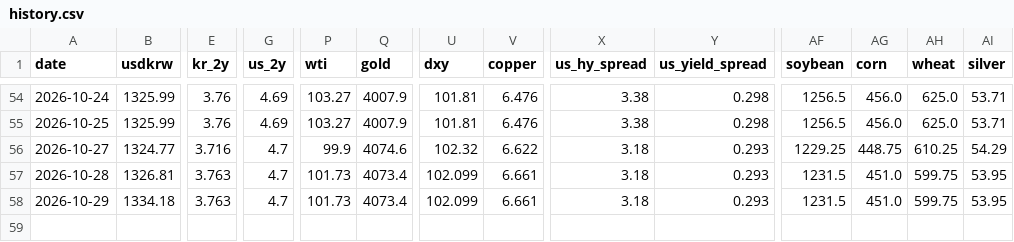
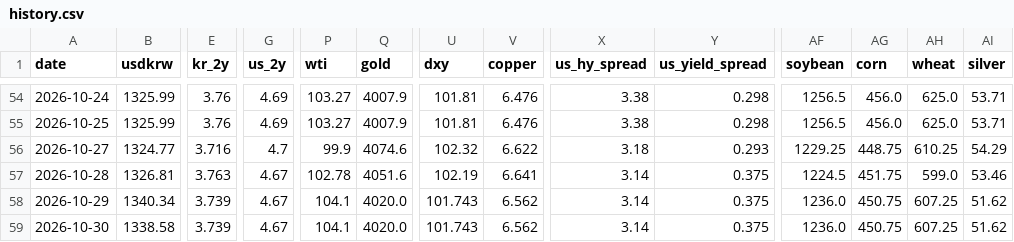
Before and after one commit to rkrjrl-ctrl/claude_drive, a CSV file: data/history.csv, drawn as a sheet; only a part is shown, gaps mark what is left out; rows hold the shown columns only; the diff covers the shown part only; the diff names each change by its address in the sheet, - before the commit and + after, or states it on an @@ line.

```diff
--- a/data/history.csv
+++ b/data/history.csv
-G57:G58 (us_2y): 4.7
+G57:G58 (us_2y): 4.67
-P57 (wti): 101.73
+P57 (wti): 102.78
-Q57 (gold): 4073.4
+Q57 (gold): 4051.6
-U57 (dxy): 102.099
+U57 (dxy): 102.19
-V57 (copper): 6.661
+V57 (copper): 6.641
-X57:X58 (us_hy_spread): 3.18
+X57:X58 (us_hy_spread): 3.14
-Y57:Y58 (us_yield_spread): 0.293
+Y57:Y58 (us_yield_spread): 0.375
-AF57 (soybean): 1231.5
+AF57 (soybean): 1224.5
-AG57 (corn): 451.0
+AG57 (corn): 451.75
-AH57 (wheat): 599.75
+AH57 (wheat): 599.0
-AI57 (silver): 53.95
+AI57 (silver): 53.46
-B58 (usdkrw): 1334.18
+B58 (usdkrw): 1340.34
-E58 (kr_2y): 3.763
+E58 (kr_2y): 3.739
-P58 (wti): 101.73
+P58 (wti): 104.1
-Q58 (gold): 4073.4
+Q58 (gold): 4020.0
-U58 (dxy): 102.099
+U58 (dxy): 101.743
-V58 (copper): 6.661
+V58 (copper): 6.562
-AF58 (soybean): 1231.5
+AF58 (soybean): 1236.0
-AG58 (corn): 451.0
+AG58 (corn): 450.75
-AH58 (wheat): 599.75
+AH58 (wheat): 607.25
-AI58 (silver): 53.95
+AI58 (silver): 51.62
+row 59: 2026-10-30 | 1338.58 | 3.739 | 4.67 | 104.1 | 4020.0 | 101.743 | 6.562 | 3.14 | 0.375 | 1236.0 | 450.75 | 607.25 | 51.62
```
Also changed, not shown: 17 edited cells elsewhere in this file, data/long_term/dax.csv, data/long_term/dow.csv, 32 other files.
